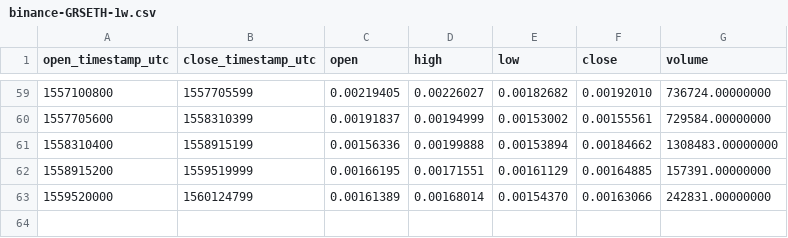
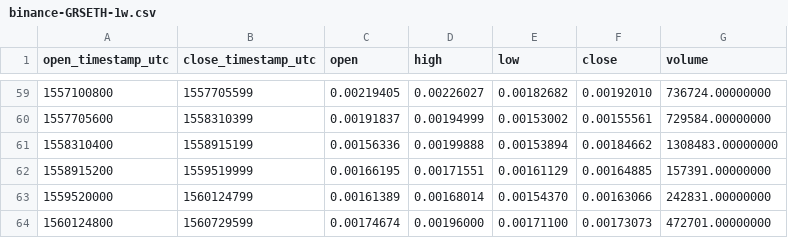
Before and after one commit to cryptobigbro/binance-GRSETH, a CSV file: binance-GRSETH-1w.csv, drawn as a sheet; only a part is shown, gaps mark what is left out.

```diff
--- a/binance-GRSETH-1w.csv
+++ b/binance-GRSETH-1w.csv
@@ -63 +63,2 @@ open_timestamp_utc,close_timestamp_utc,open,high,low,close,volume
 1559520000,1560124799,0.00161389,0.00168014,0.00154370,0.00163066,242831.00000000
+1560124800,1560729599,0.00174674,0.00196000,0.00171100,0.00173073,472701.00000000
```
Also changed, not shown: binance-GRSETH-1d.csv, binance-GRSETH-1h.csv.
